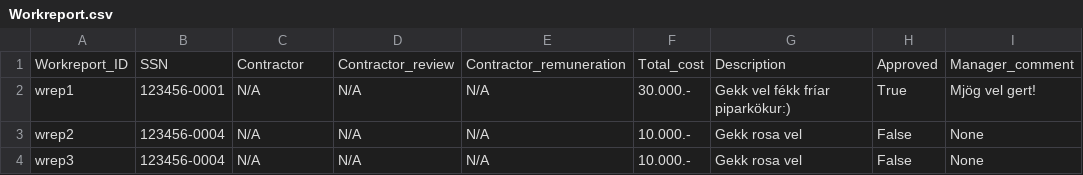
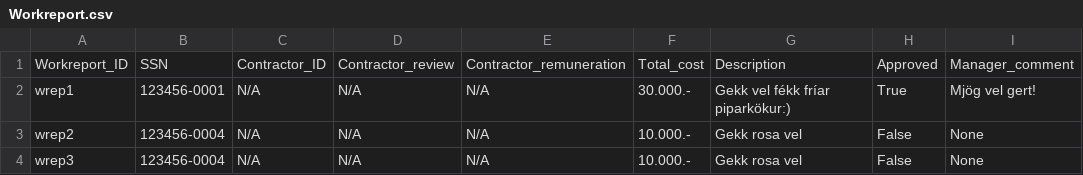
Before and after one commit to saraatla/VLN1-H25, a CSV file: csv/Workreport.csv, drawn as a sheet; only a part is shown.

```diff
--- a/csv/Workreport.csv
+++ b/csv/Workreport.csv
@@ -1,2 +1,2 @@
-Workreport_ID,SSN,Contractor,Contractor_review,Contractor_remuneration,Total_cost,Description,Approved,Manager_comment
+Workreport_ID,SSN,Contractor_ID,Contractor_review,Contractor_remuneration,Total_cost,Description,Approved,Manager_comment
 wrep1,123456-0001,N/A,N/A,N/A,30.000.-,Gekk vel fékk fríar piparkökur:),True,Mjög vel gert!
```
Also changed, not shown: 4 other files.
